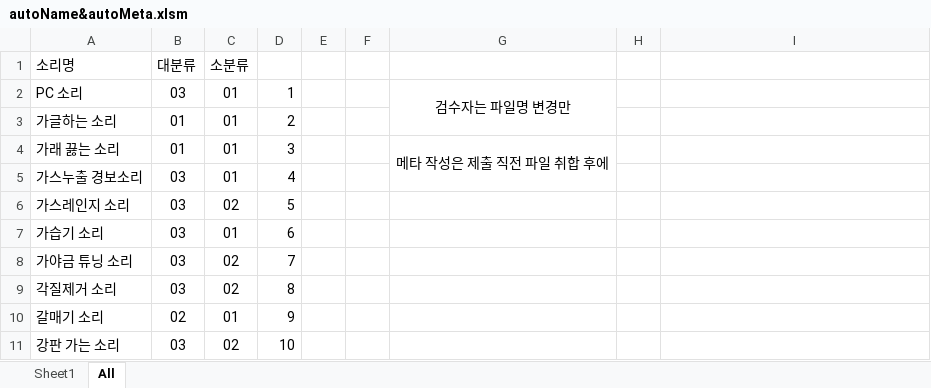
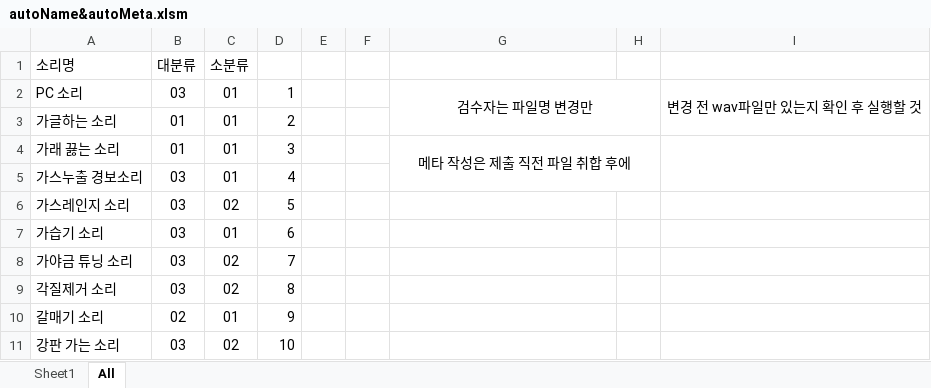
Before and after one commit to miraclelee0613/Toy_Proejct, an Excel workbook: VBA.Excel/autoName&autoMeta.xlsm, sheet All, drawn as a sheet; only a part is shown; values as stored, in another font and other column widths than the file's, no borders; charts and pictures not drawn; the diff names each change by its address in the sheet, - before the commit and + after, or states it on an @@ line.

```diff
--- a/VBA.Excel/autoName&autoMeta.xlsm (sheet All)
+++ b/VBA.Excel/autoName&autoMeta.xlsm (sheet All)
-G2:G3 merged
+G2:H3 merged
-I2: (empty)
+I2: 변경 전 wav파일만 있는지 확인 후 실행할 것
+I2:I3 merged
-G4:G5 merged
+G4:H5 merged
+I4:I5 merged
```
Also changed, not shown: sheet Sheet1, charts or pictures.
